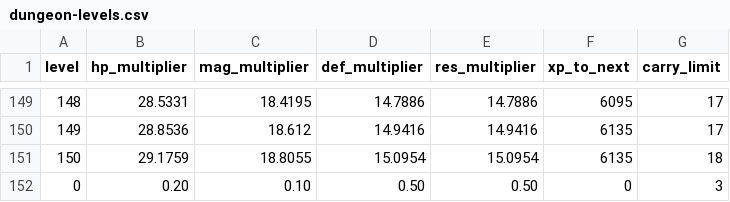
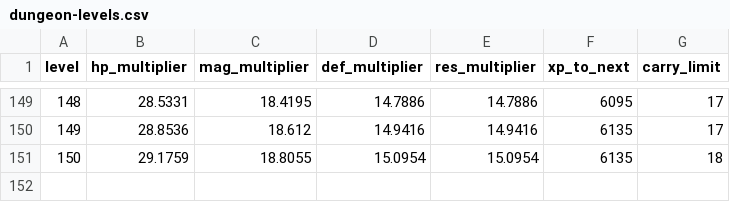
Before and after one commit to Katsuya100/magia-fantasy-larp-tool, a CSV file: assets/data/dungeon-levels.csv, drawn as a sheet; only a part is shown, gaps mark what is left out.

```diff
--- a/assets/data/dungeon-levels.csv
+++ b/assets/data/dungeon-levels.csv
@@ -151,2 +151 @@ level,hp_multiplier,mag_multiplier,def_multiplier,res_multiplier,xp_to_next,carr
 150,29.1759,18.8055,15.0954,15.0954,6135,18
-0,0.20,0.10,0.50,0.50,0,3
```
Also changed, not shown: assets/data/dungeon-balance.csv, assets/data/dungeon-consumables.csv, 4 other files.
